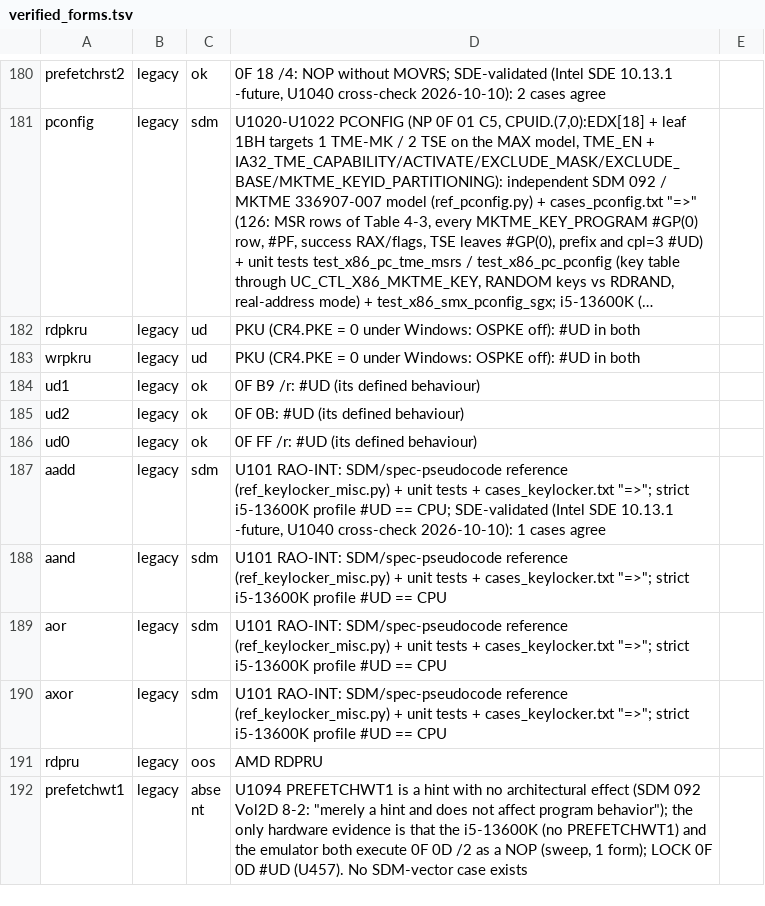
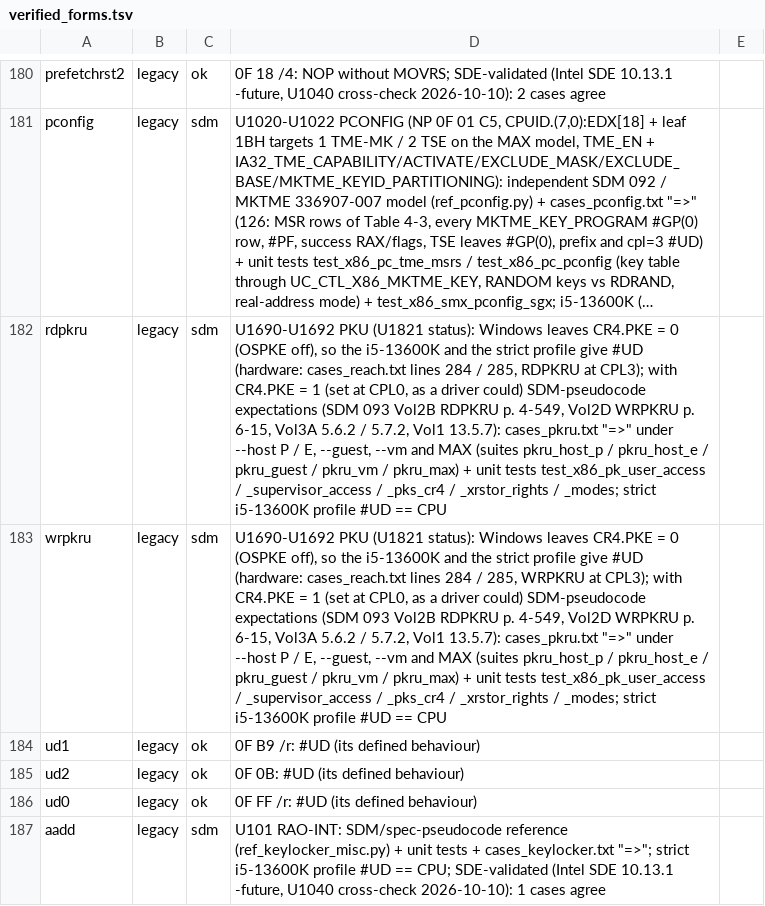
Before and after one commit to TempAccountNull/NoVmp, a TSV file: Emulator/data/verified_forms.tsv, drawn as a sheet; only a part is shown, gaps mark what is left out; the shorter side is filled out with more unchanged rows; long unchanged cells end in …; the diff names each change by its address in the sheet, - before the commit and + after, or states it on an @@ line.

```diff
--- a/Emulator/data/verified_forms.tsv
+++ b/Emulator/data/verified_forms.tsv
-C182:C183: ud
+C182:C183: sdm
-D182: PKU (CR4.PKE = 0 under Windows: OSPKE off): #UD in both
+D182: U1690-U1692 PKU (U1821 status): Windows leaves CR4.PKE = 0 (OSPKE off), so the i5-13600K and the strict profile give #UD (hardware: cases_reach.txt lines 284 / 285, RDPKRU at CPL3); with CR4.PKE = 1 (set at CPL0, as a driver could) SDM-pseudocode expectations (SDM 093 Vol2B RDPKRU p. 4-549, Vol2D WRPKRU p. 6-15, Vol3A 5.6.2 / 5.7.2, Vol1 13.5.7): cases_pkru.txt "=>" under --host P / E, --guest, --vm and MAX (suites pkru_host_p / pkru_host_e / pkru_guest / pkru_vm / pkru_max) + unit tests test_x86_pk_user_access / _supervisor_access / _pks_cr4 / _xrstor_rights / _modes; strict i5-13600K profile #UD == CPU
-D183: PKU (CR4.PKE = 0 under Windows: OSPKE off): #UD in both
+D183: U1690-U1692 PKU (U1821 status): Windows leaves CR4.PKE = 0 (OSPKE off), so the i5-13600K and the strict profile give #UD (hardware: cases_reach.txt lines 284 / 285, WRPKRU at CPL3); with CR4.PKE = 1 (set at CPL0, as a driver could) SDM-pseudocode expectations (SDM 093 Vol2B RDPKRU p. 4-549, Vol2D WRPKRU p. 6-15, Vol3A 5.6.2 / 5.7.2, Vol1 13.5.7): cases_pkru.txt "=>" under --host P / E, --guest, --vm and MAX (suites pkru_host_p / pkru_host_e / pkru_guest / pkru_vm / pkru_max) + unit tests test_x86_pk_user_access / _supervisor_access / _pks_cr4 / _xrstor_rights / _modes; strict i5-13600K profile #UD == CPU
```
Also changed, not shown: 3 other files.
